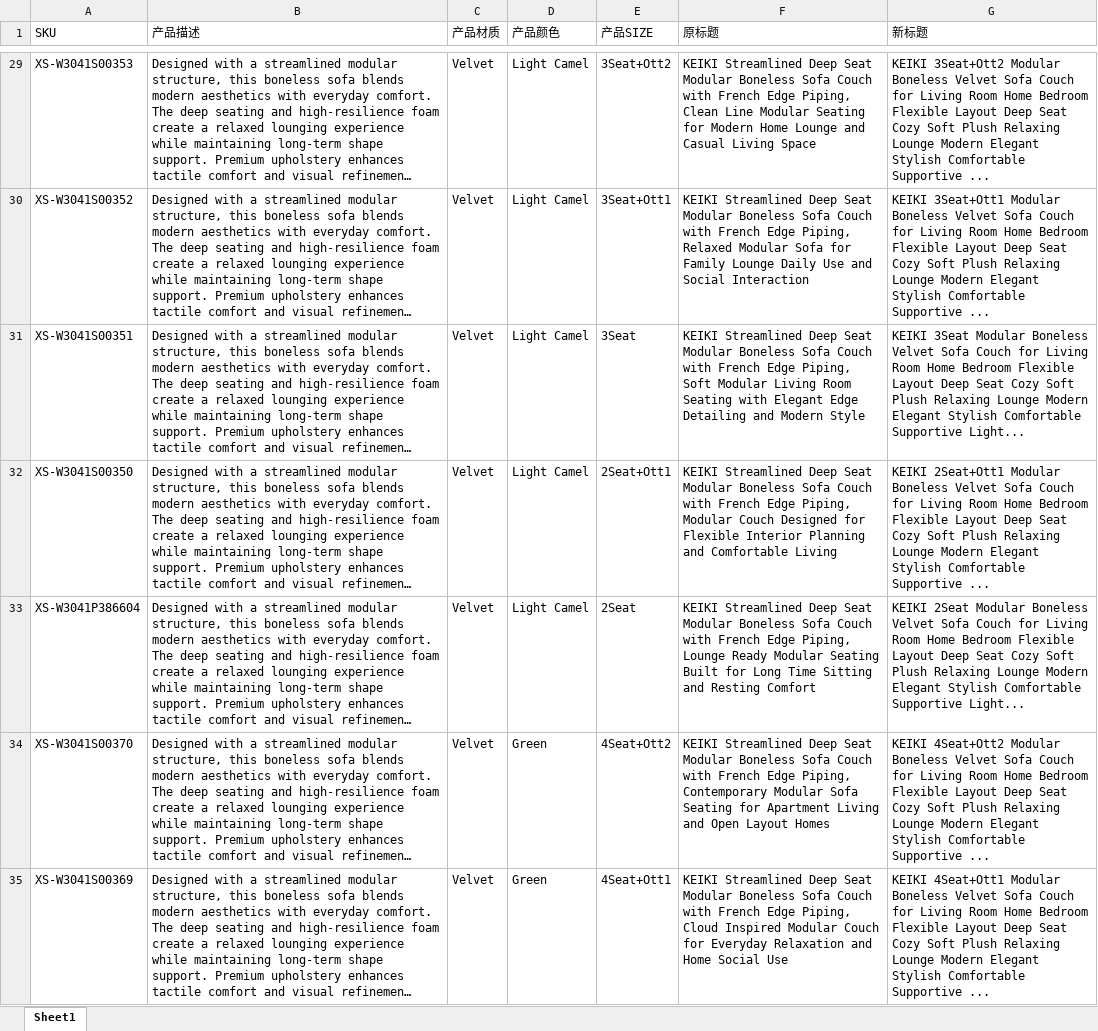
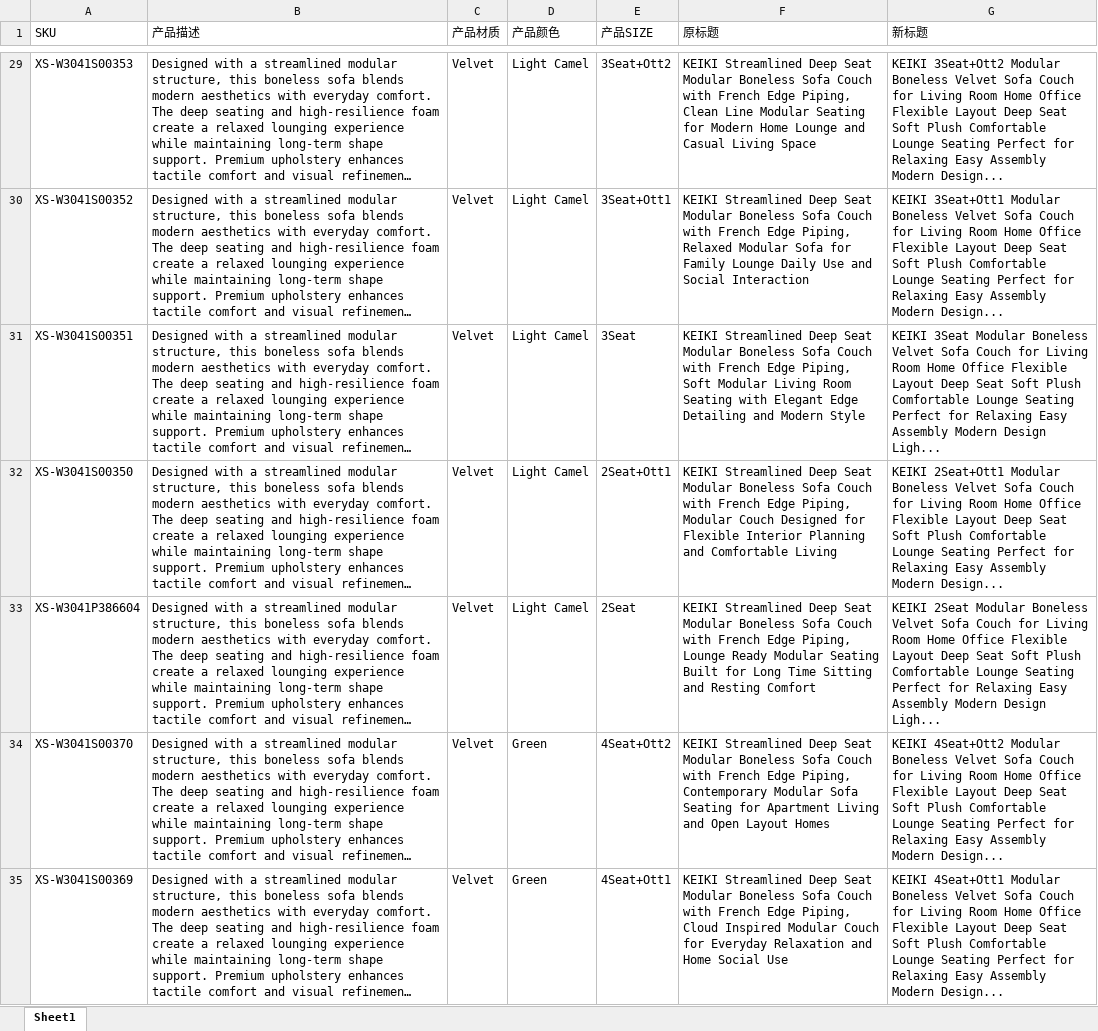
Before and after one commit to junmry/amazon-Best-seller-, an Excel workbook: KEIKI_Boneless_新标题.xlsx, sheet Sheet1, drawn as a sheet; only a part is shown, gaps mark what is left out; long unchanged cells end in …; values as stored, in another font and other column widths than the file's, no borders; the diff covers the shown part only; the diff names each change by its address in the sheet, - before the commit and + after, or states it on an @@ line.

```diff
--- a/KEIKI_Boneless_新标题.xlsx (sheet Sheet1)
+++ b/KEIKI_Boneless_新标题.xlsx (sheet Sheet1)
-G29 (新标题): …Room Home Bedroom Flexible Layout Deep Seat Cozy Soft Plush Relaxing Lounge Modern Elegant Stylish Comfortable Supportive ...
+G29 (新标题): …Room Home Office Flexible Layout Deep Seat Soft Plush Comfortable Lounge Seating Perfect for Relaxing Easy Assembly Modern Design...
-G30 (新标题): …Room Home Bedroom Flexible Layout Deep Seat Cozy Soft Plush Relaxing Lounge Modern Elegant Stylish Comfortable Supportive ...
+G30 (新标题): …Room Home Office Flexible Layout Deep Seat Soft Plush Comfortable Lounge Seating Perfect for Relaxing Easy Assembly Modern Design...
-G31 (新标题): …Room Home Bedroom Flexible Layout Deep Seat Cozy Soft Plush Relaxing Lounge Modern Elegant Stylish Comfortable Supportive Light...
+G31 (新标题): …Room Home Office Flexible Layout Deep Seat Soft Plush Comfortable Lounge Seating Perfect for Relaxing Easy Assembly Modern Design Ligh...
-G32 (新标题): …Room Home Bedroom Flexible Layout Deep Seat Cozy Soft Plush Relaxing Lounge Modern Elegant Stylish Comfortable Supportive ...
+G32 (新标题): …Room Home Office Flexible Layout Deep Seat Soft Plush Comfortable Lounge Seating Perfect for Relaxing Easy Assembly Modern Design...
-G33 (新标题): …Room Home Bedroom Flexible Layout Deep Seat Cozy Soft Plush Relaxing Lounge Modern Elegant Stylish Comfortable Supportive Light...
+G33 (新标题): …Room Home Office Flexible Layout Deep Seat Soft Plush Comfortable Lounge Seating Perfect for Relaxing Easy Assembly Modern Design Ligh...
-G34 (新标题): …Room Home Bedroom Flexible Layout Deep Seat Cozy Soft Plush Relaxing Lounge Modern Elegant Stylish Comfortable Supportive ...
+G34 (新标题): …Room Home Office Flexible Layout Deep Seat Soft Plush Comfortable Lounge Seating Perfect for Relaxing Easy Assembly Modern Design...
-G35 (新标题): …Room Home Bedroom Flexible Layout Deep Seat Cozy Soft Plush Relaxing Lounge Modern Elegant Stylish Comfortable Supportive ...
+G35 (新标题): …Room Home Office Flexible Layout Deep Seat Soft Plush Comfortable Lounge Seating Perfect for Relaxing Easy Assembly Modern Design...
```
Also changed, not shown: 162 edited cells elsewhere in this sheet, KEIKI_RegularSofa_新标题.xlsx, KEIKI_SofaBed_新标题.xlsx, 2 other files.
